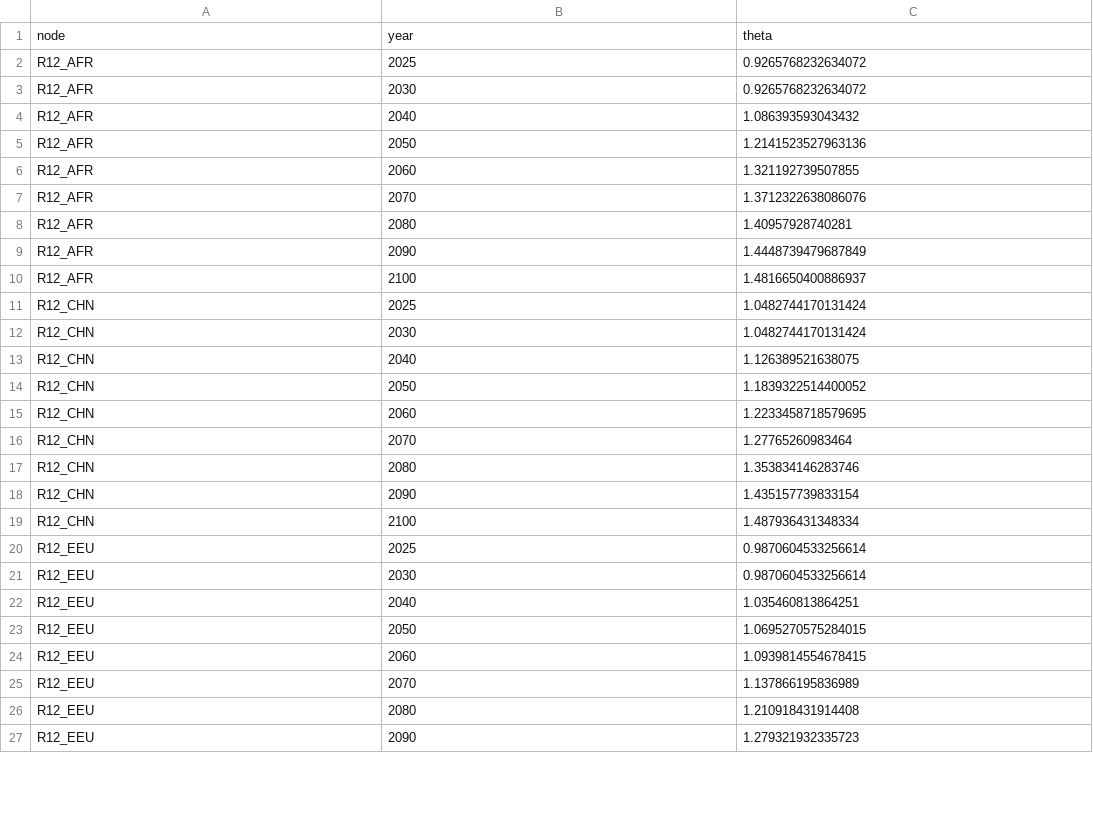
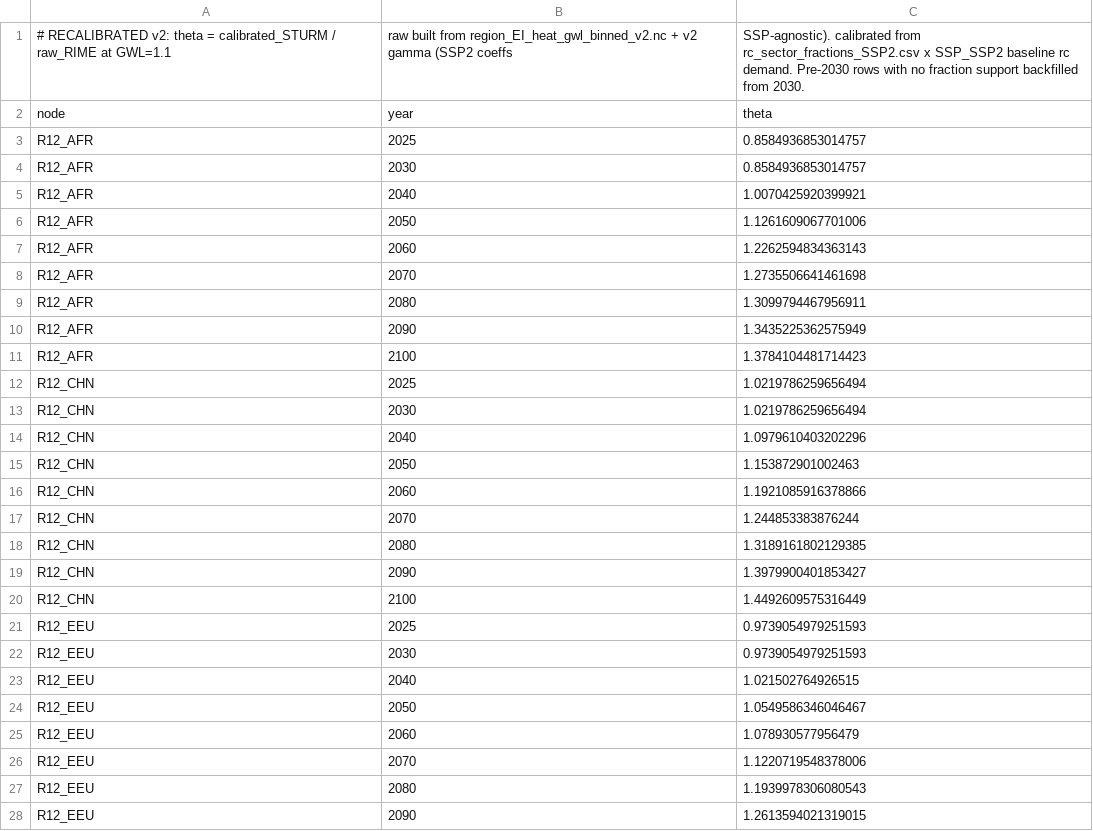
Before and after one commit to Wegatriespython/message-ix-models, a CSV file: message_ix_models/data/buildings/theta_heat_SSP2.csv, drawn as a sheet; only a part is shown; the diff covers the shown part only.

```diff
--- a/message_ix_models/data/buildings/theta_heat_SSP2.csv
+++ b/message_ix_models/data/buildings/theta_heat_SSP2.csv
@@ -1,27 +1,28 @@
+# RECALIBRATED v2: theta = calibrated_STURM / raw_RIME at GWL=1.1, raw built from region_EI_heat_gwl_binned_v2.nc + v2 gamma (SSP2 coeffs, SSP-agnostic). calibrated from rc_sector_fractions_SSP2.csv x SSP_SSP2 baseline rc demand. Pre-2030 rows with no fraction support backfilled from 2030.
 node,year,theta
-R12_AFR,2025,0.9265768232634072
-R12_AFR,2030,0.9265768232634072
-R12_AFR,2040,1.086393593043432
-R12_AFR,2050,1.2141523527963136
-R12_AFR,2060,1.321192739507855
-R12_AFR,2070,1.3712322638086076
-R12_AFR,2080,1.40957928740281
-R12_AFR,2090,1.4448739479687849
-R12_AFR,2100,1.4816650400886937
-R12_CHN,2025,1.0482744170131424
-R12_CHN,2030,1.0482744170131424
-R12_CHN,2040,1.126389521638075
-R12_CHN,2050,1.1839322514400052
-R12_CHN,2060,1.2233458718579695
-R12_CHN,2070,1.27765260983464
-R12_CHN,2080,1.353834146283746
-R12_CHN,2090,1.435157739833154
-R12_CHN,2100,1.487936431348334
-R12_EEU,2025,0.9870604533256614
-R12_EEU,2030,0.9870604533256614
-R12_EEU,2040,1.035460813864251
-R12_EEU,2050,1.0695270575284015
-R12_EEU,2060,1.0939814554678415
-R12_EEU,2070,1.137866195836989
-R12_EEU,2080,1.210918431914408
-R12_EEU,2090,1.279321932335723
+R12_AFR,2025,0.8584936853014757
+R12_AFR,2030,0.8584936853014757
+R12_AFR,2040,1.0070425920399921
+R12_AFR,2050,1.1261609067701006
+R12_AFR,2060,1.2262594834363143
+R12_AFR,2070,1.2735506641461698
+R12_AFR,2080,1.3099794467956911
+R12_AFR,2090,1.3435225362575949
+R12_AFR,2100,1.3784104481714423
+R12_CHN,2025,1.0219786259656494
+R12_CHN,2030,1.0219786259656494
+R12_CHN,2040,1.0979610403202296
+R12_CHN,2050,1.153872901002463
+R12_CHN,2060,1.1921085916378866
+R12_CHN,2070,1.244853383876244
+R12_CHN,2080,1.3189161802129385
+R12_CHN,2090,1.3979900401853427
+R12_CHN,2100,1.4492609575316449
+R12_EEU,2025,0.9739054979251593
+R12_EEU,2030,0.9739054979251593
+R12_EEU,2040,1.021502764926515
+R12_EEU,2050,1.0549586346046467
+R12_EEU,2060,1.078930577956479
+R12_EEU,2070,1.1220719548378006
+R12_EEU,2080,1.1939978306080543
+R12_EEU,2090,1.2613594021319015
```
Also changed, not shown: 82 edited cells elsewhere in this file, message_ix_models/data/buildings/correction_coefficients/correction_coefficients_cool_SSP2_comm.csv, message_ix_models/data/buildings/correction_coefficients/correction_coefficients_cool_SSP2_resid.csv, 11 other files.
